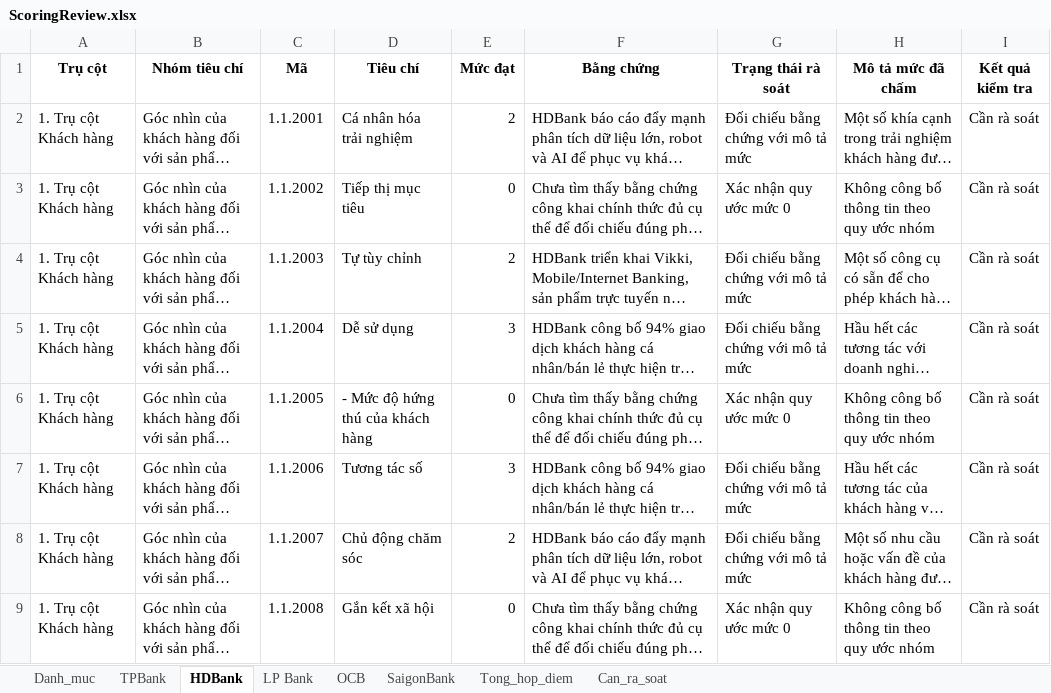
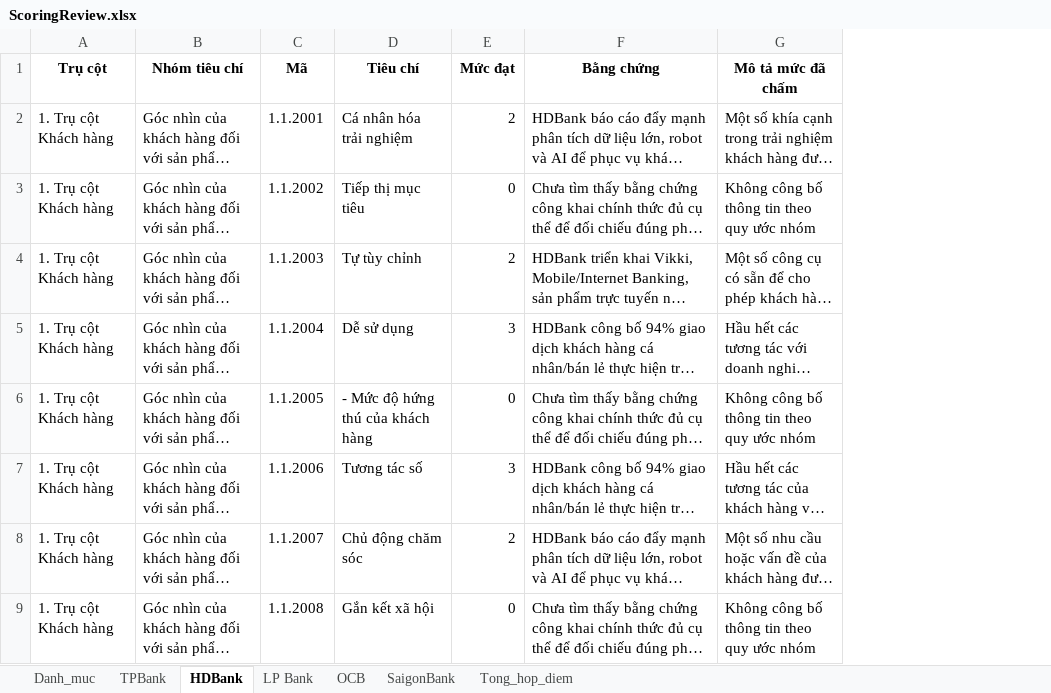
Before and after one commit to soitang733/digital-banking-nhom3, an Excel workbook: Code/ScoringReview.xlsx, sheet HDBank, drawn as a sheet; only a part is shown; long unchanged cells end in …; values as stored, in another font and other column widths than the file's, no borders; the diff names each change by its address in the sheet, - before the commit and + after, or states it on an @@ line.

```diff
--- a/Code/ScoringReview.xlsx (sheet HDBank)
+++ b/Code/ScoringReview.xlsx (sheet HDBank)
-sheet tab: Can_ra_soat
-column G (Trạng thái rà soát), rows 2-9: Đối chiếu bằng chứng với mô tả mức | Xác nhận quy ước mức 0 | Đối chiếu bằng chứng với mô tả mức | Đối chiếu bằng chứng với mô tả mức | Xác nhận quy ước mức 0 | Đối chiếu bằng chứng với mô tả mức | Đối chiếu bằng chứng với mô tả mức | Xác nhận quy ước mức 0
-column I (Kết quả kiểm tra), rows 2-9: all Cần rà soát
```
Also changed, not shown: sheet OCB, sheet SaigonBank, sheet LP Bank, sheet TPBank, sheet Tong_hop_diem, Code/CleanData.xlsx, Code/pipeline/data/TeamApprovedCleanData.xlsx, 23 other files.
